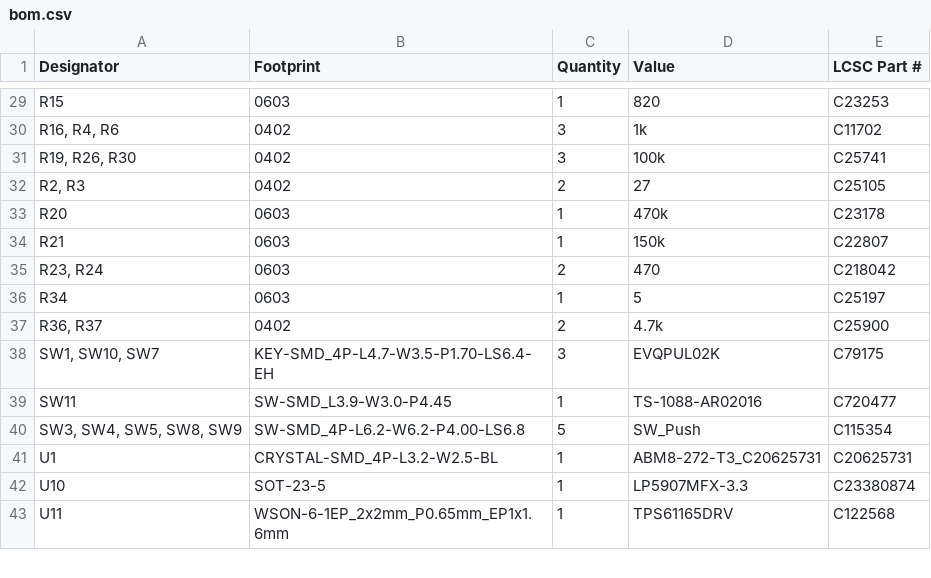
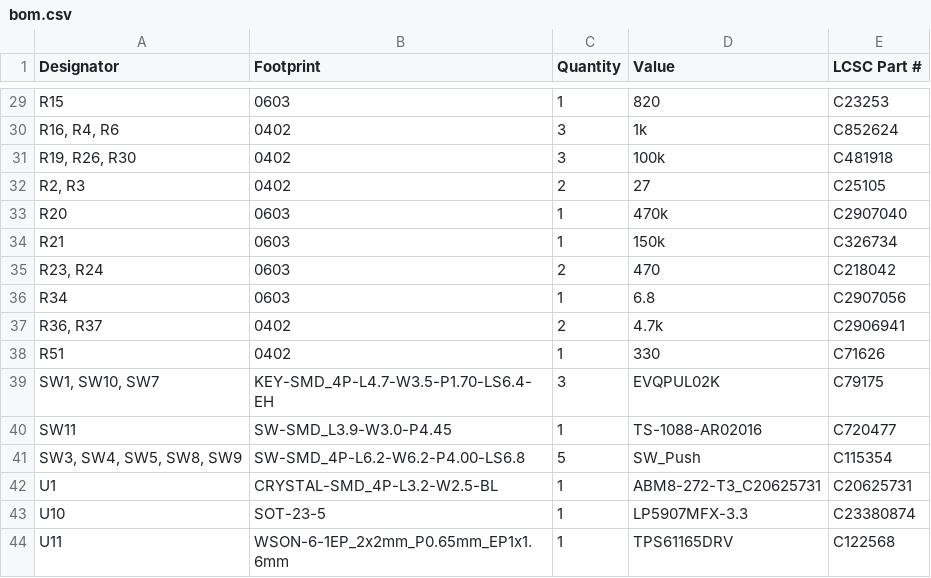
Before and after one commit to espcaa/mp3-player, a CSV file: src/kicad/production/bom.csv, drawn as a sheet; only a part is shown, gaps mark what is left out; the diff covers the shown part only; the diff names each change by its address in the sheet, - before the commit and + after, or states it on an @@ line.

```diff
--- a/src/kicad/production/bom.csv
+++ b/src/kicad/production/bom.csv
-E30 (LCSC Part #): C11702
+E30 (LCSC Part #): C852624
-E31 (LCSC Part #): C25741
+E31 (LCSC Part #): C481918
-E33 (LCSC Part #): C23178
+E33 (LCSC Part #): C2907040
-E34 (LCSC Part #): C22807
+E34 (LCSC Part #): C326734
-D36 (Value): 5
+D36 (Value): 6.8
-E36 (LCSC Part #): C25197
+E36 (LCSC Part #): C2907056
-E37 (LCSC Part #): C25900
+E37 (LCSC Part #): C2906941
+row 38: R51 | 0402 | 1 | 330 | C71626
```
Also changed, not shown: 2 added rows, 2 removed rows and 12 edited cells elsewhere in this file, src/kicad/production/designators.csv, src/kicad/production/positions.csv, 23 other files.
